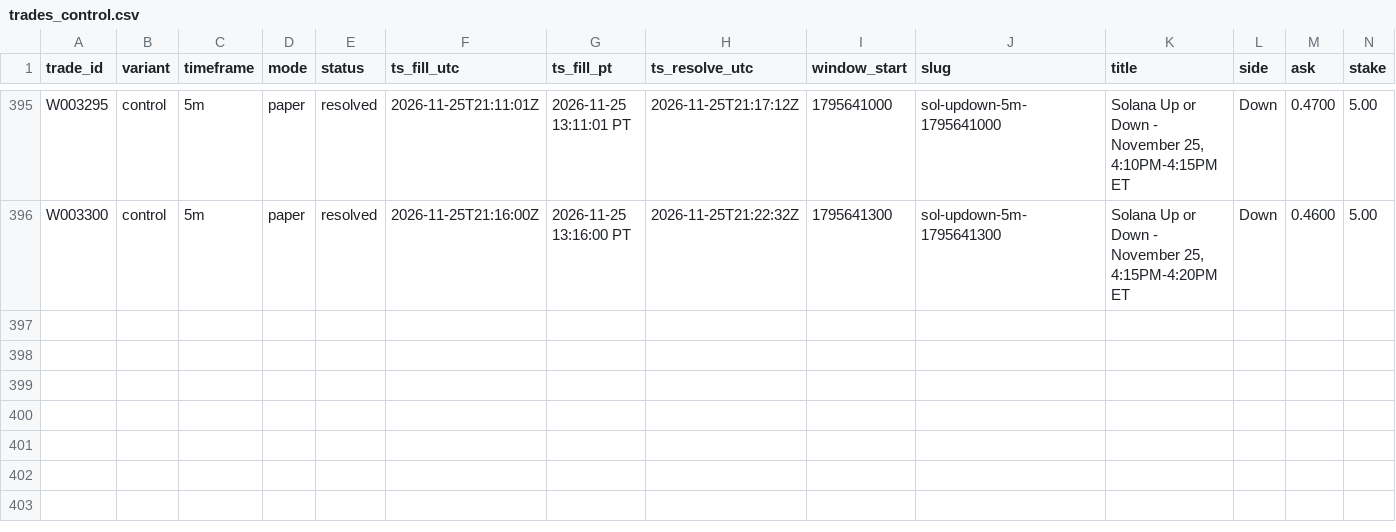
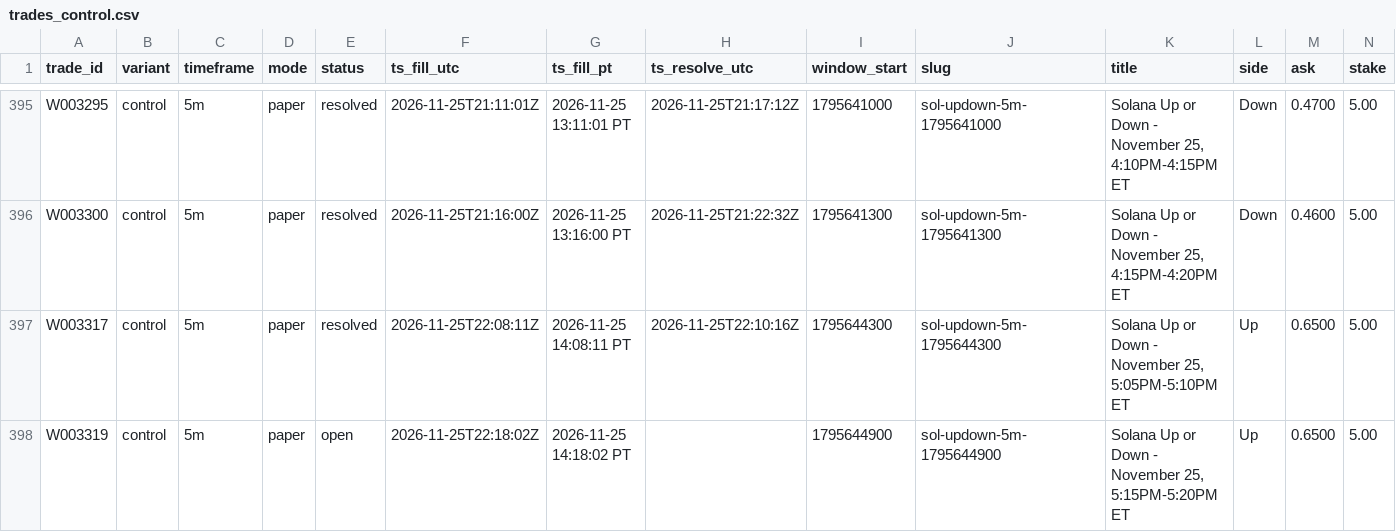
Before and after one commit to michaeldeuchar-dotcom/sol-paper-bot, a CSV file: data/week2/trades_control.csv, drawn as a sheet; only a part is shown, gaps mark what is left out; rows hold the shown columns only; the diff names each change by its address in the sheet, - before the commit and + after, or states it on an @@ line.

```diff
--- a/data/week2/trades_control.csv
+++ b/data/week2/trades_control.csv
+row 397: W003317 | control | 5m | paper | resolved | 2026-11-25T22:08:11Z | 2026-11-25 14:08:11 PT | 2026-11-25T22:10:16Z | 1795644300 | sol-updown-5m-1795644300 | Solana Up or Down - November 25, 5:05PM-5:10PM ET | Up | 0.6500 | 5.00
+row 398: W003319 | control | 5m | paper | open | 2026-11-25T22:18:02Z | 2026-11-25 14:18:02 PT |  | 1795644900 | sol-updown-5m-1795644900 | Solana Up or Down - November 25, 5:15PM-5:20PM ET | Up | 0.6500 | 5.00
```
Also changed, not shown: data/week2/ab_hedge_pairs.csv, data/week2/auto_pick_switches.csv, 9 other files.
